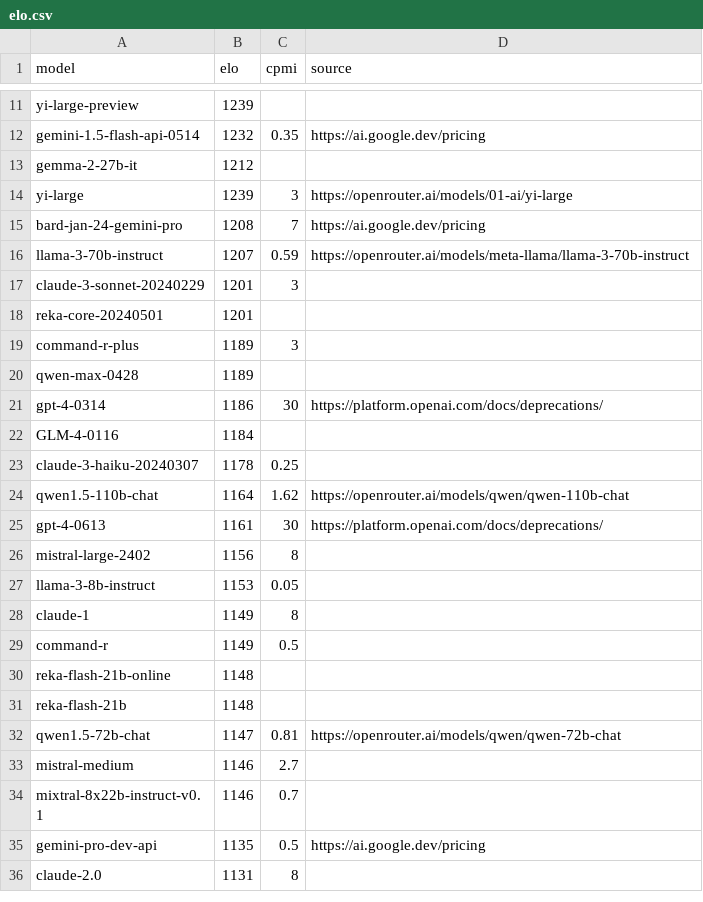
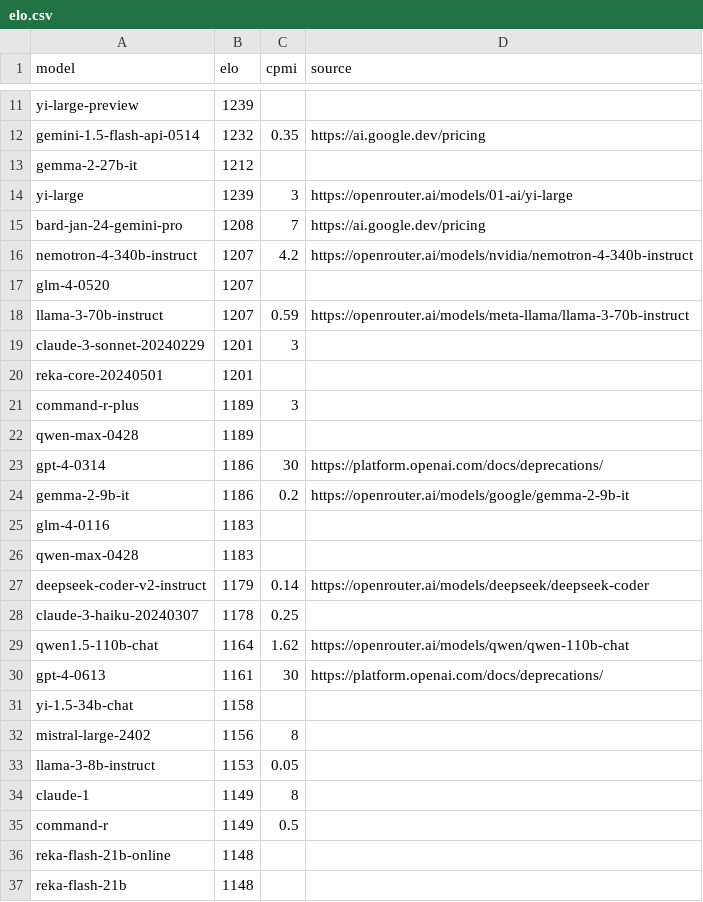
Before and after one commit to sanand0/llmpricing, a CSV file: elo.csv, drawn as a sheet; only a part is shown, gaps mark what is left out; the shorter side is filled out with more unchanged rows.

Commit message:
ENH: Add search-as-you-type and update models

```diff
--- a/elo.csv
+++ b/elo.csv
@@ -15,2 +15,4 @@ yi-large,1239,3,https://openrouter.ai/models/01-ai/yi-large
 bard-jan-24-gemini-pro,1208,7,https://ai.google.dev/pricing
+nemotron-4-340b-instruct,1207,4.2,https://openrouter.ai/models/nvidia/nemotron-4-340b-instruct
+glm-4-0520,1207,,
 llama-3-70b-instruct,1207,0.59,https://openrouter.ai/models/meta-llama/llama-3-70b-instruct
@@ -21,3 +23,6 @@ qwen-max-0428,1189,,
 gpt-4-0314,1186,30,https://platform.openai.com/docs/deprecations/
-GLM-4-0116,1184,,
+gemma-2-9b-it,1186,0.2,https://openrouter.ai/models/google/gemma-2-9b-it
+glm-4-0116,1183,,
+qwen-max-0428,1183,,
+deepseek-coder-v2-instruct,1179,0.14,https://openrouter.ai/models/deepseek/deepseek-coder
 claude-3-haiku-20240307,1178,0.25,
@@ -25,2 +30,3 @@ qwen1.5-110b-chat,1164,1.62,https://openrouter.ai/models/qwen/qwen-110b-chat
 gpt-4-0613,1161,30,https://platform.openai.com/docs/deprecations/
+yi-1.5-34b-chat,1158,
 mistral-large-2402,1156,8,
```
Also changed, not shown: 3 other files.
